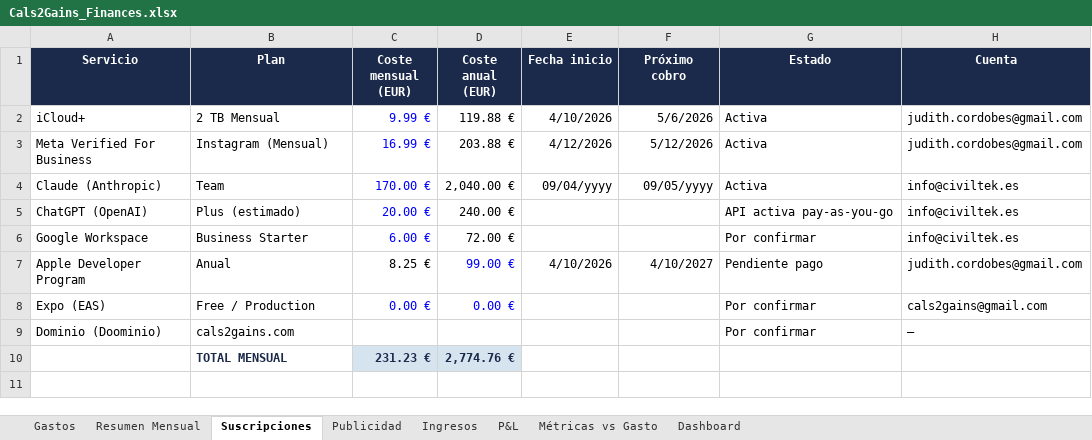
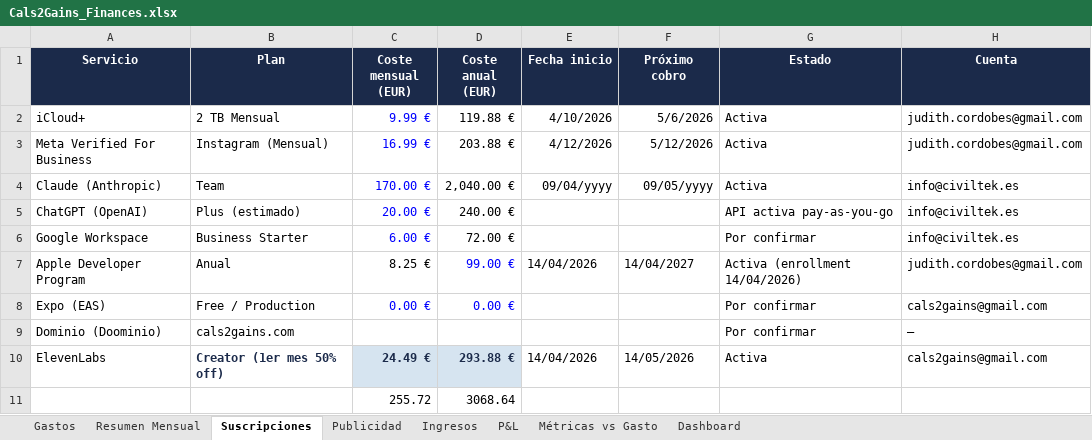
Before and after one commit to civiltek/cals2gains, an Excel workbook: finances/Cals2Gains_Finances.xlsx, sheet Suscripciones, drawn as a sheet; values as stored, in another font and other column widths than the file's, no borders; removed rows and columns are numbered as before the commit, all else as after; the diff names each change by its address in the sheet, - before the commit and + after, or states it on an @@ line.

```diff
--- a/finances/Cals2Gains_Finances.xlsx (sheet Suscripciones)
+++ b/finances/Cals2Gains_Finances.xlsx (sheet Suscripciones)
-E7 (Fecha inicio): 4/10/2026
+E7 (Fecha inicio): 14/04/2026
-F7 (Próximo cobro): 4/10/2027
+F7 (Próximo cobro): 14/04/2027
-G7 (Estado): Pendiente pago
+G7 (Estado): Activa (enrollment 14/04/2026)
-row 10:  | TOTAL MENSUAL | 231.23 € | 2,774.76 €
+row 10: ElevenLabs | Creator (1er mes 50% off) | 24.49 € | 293.88 € | 14/04/2026 | 14/05/2026 | Activa | cals2gains@gmail.com
+row 11:  |  | 255.72 | 3068.64
```
Also changed, not shown: sheet Gastos, 19 other files.
